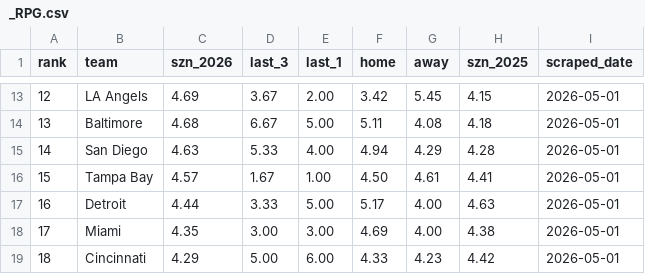
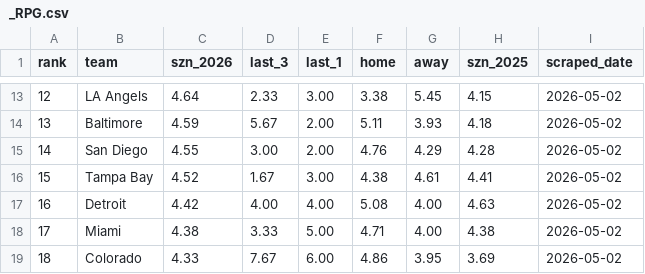
Before and after one commit to Prebzo8/MLB-BATTING-STATS-2026, a CSV file: _RPG.csv, drawn as a sheet; only a part is shown, gaps mark what is left out; the diff covers the shown part only.

```diff
--- a/_RPG.csv
+++ b/_RPG.csv
@@ -13,7 +13,7 @@ rank,team,szn_2026,last_3,last_1,home,away,szn_2025,scraped_date
-12,LA Angels,4.69,3.67,2.00,3.42,5.45,4.15,2026-05-01
-13,Baltimore,4.68,6.67,5.00,5.11,4.08,4.18,2026-05-01
-14,San Diego,4.63,5.33,4.00,4.94,4.29,4.28,2026-05-01
-15,Tampa Bay,4.57,1.67,1.00,4.50,4.61,4.41,2026-05-01
-16,Detroit,4.44,3.33,5.00,5.17,4.00,4.63,2026-05-01
-17,Miami,4.35,3.00,3.00,4.69,4.00,4.38,2026-05-01
-18,Cincinnati,4.29,5.00,6.00,4.33,4.23,4.42,2026-05-01
+12,LA Angels,4.64,2.33,3.00,3.38,5.45,4.15,2026-05-02
+13,Baltimore,4.59,5.67,2.00,5.11,3.93,4.18,2026-05-02
+14,San Diego,4.55,3.00,2.00,4.76,4.29,4.28,2026-05-02
+15,Tampa Bay,4.52,1.67,3.00,4.38,4.61,4.41,2026-05-02
+16,Detroit,4.42,4.00,4.00,5.08,4.00,4.63,2026-05-02
+17,Miami,4.38,3.33,5.00,4.71,4.00,4.38,2026-05-02
+18,Colorado,4.33,7.67,6.00,4.86,3.95,3.69,2026-05-02
```
Also changed, not shown: 144 edited cells elsewhere in this file.
